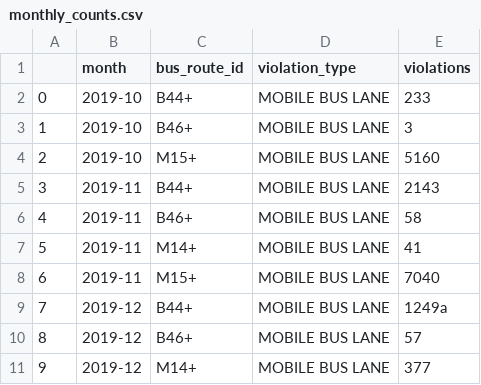
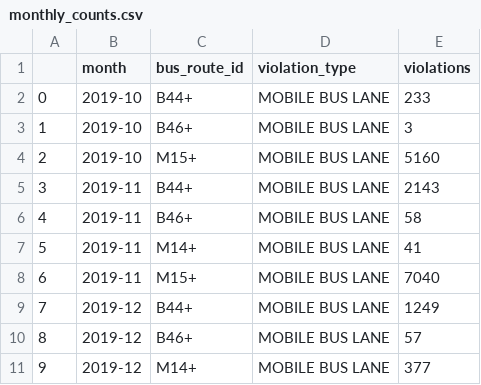
Before and after one commit to AlbertBagdos256/ClearLane_MTA_Data_driven_insights, a CSV file: insights/monthly_counts.csv, drawn as a sheet; only a part is shown.

Commit message:
fixing mistype

```diff
--- a/insights/monthly_counts.csv
+++ b/insights/monthly_counts.csv
@@ -8,3 +8,3 @@
 6,2019-11,M15+,MOBILE BUS LANE,7040
-7,2019-12,B44+,MOBILE BUS LANE,1249a
+7,2019-12,B44+,MOBILE BUS LANE,1249
 8,2019-12,B46+,MOBILE BUS LANE,57
```
